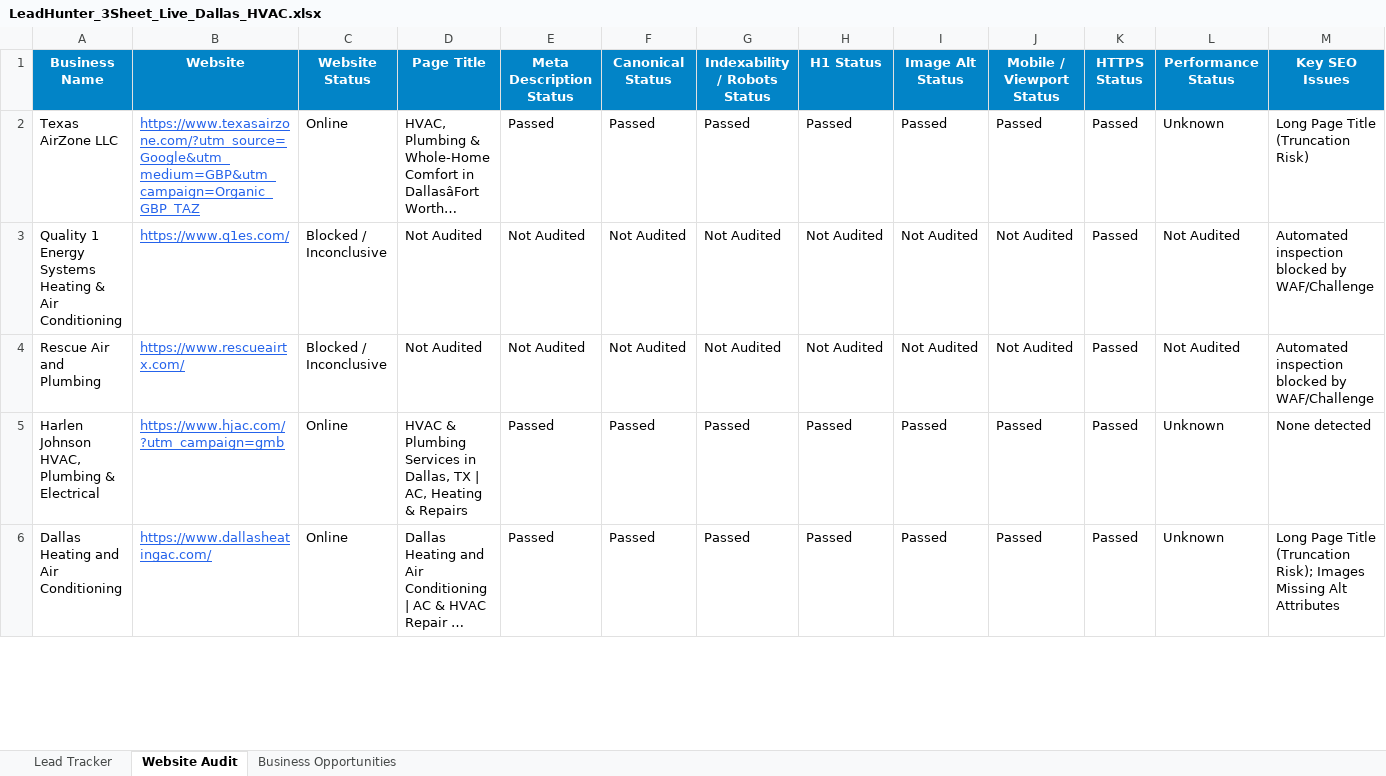
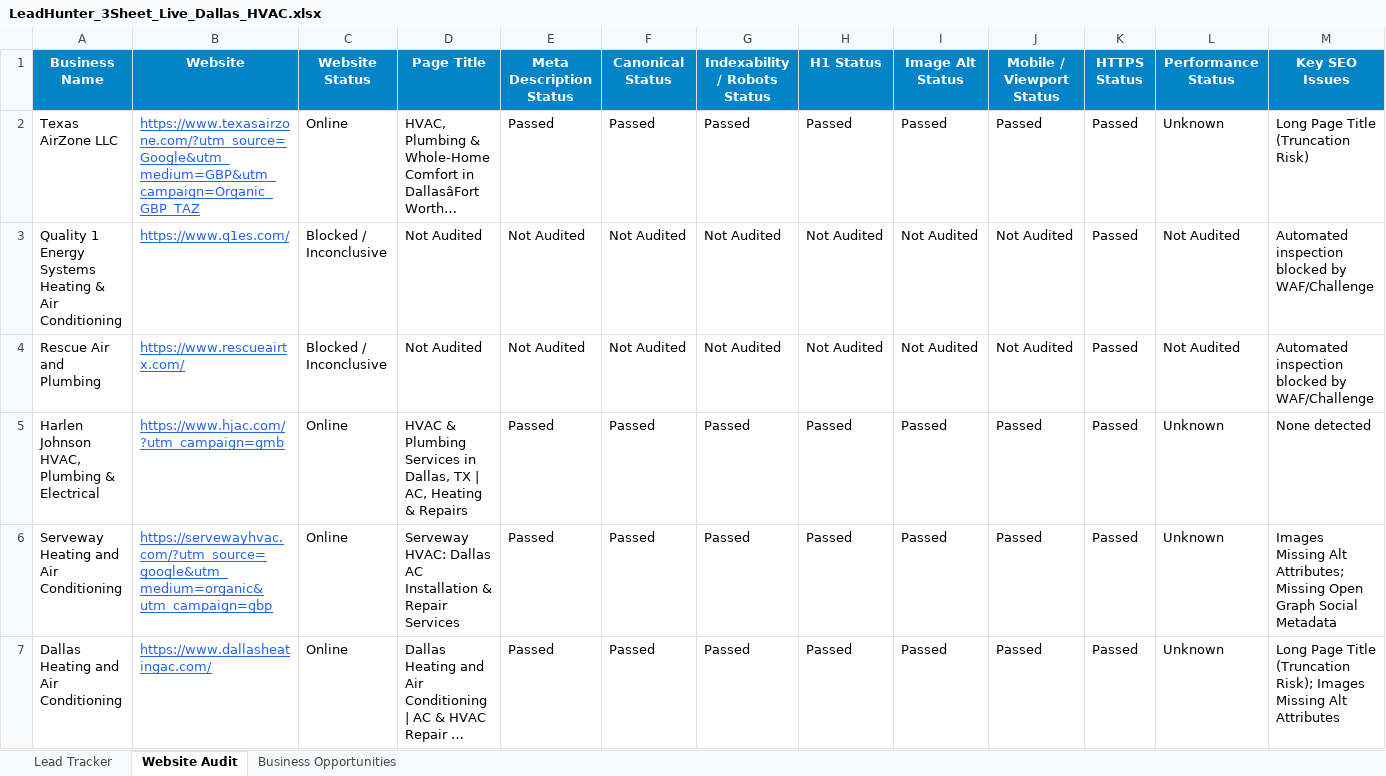
Before and after one commit to mamunaio/google-map-scrapper, an Excel workbook: LeadHunter_3Sheet_Live_Dallas_HVAC.xlsx, sheet Website Audit, drawn as a sheet; only a part is shown; long unchanged cells end in …; values as stored, in another font and other column widths than the file's, no borders; rows hold the shown columns only; the diff covers the shown part only; the diff names each change by its address in the sheet, - before the commit and + after, or states it on an @@ line.

```diff
--- a/LeadHunter_3Sheet_Live_Dallas_HVAC.xlsx (sheet Website Audit)
+++ b/LeadHunter_3Sheet_Live_Dallas_HVAC.xlsx (sheet Website Audit)
+row 6: Serveway Heating and Air Conditioning | https://servewayhvac.com/?utm_source=google&utm_medium=organic&utm_campaign=gbp | Online | Serveway HVAC: Dallas AC Installation & Repair Services | Passed | Passed | Passed | Passed | Passed | Passed | Passed | Unknown | Images Missing Alt Attributes; Missing Open Graph Social Metadata
```
Also changed, not shown: 1 added row, 2 removed rows and 13 edited cells elsewhere in this sheet, sheet Lead Tracker, sheet Business Opportunities, 7 other files.
